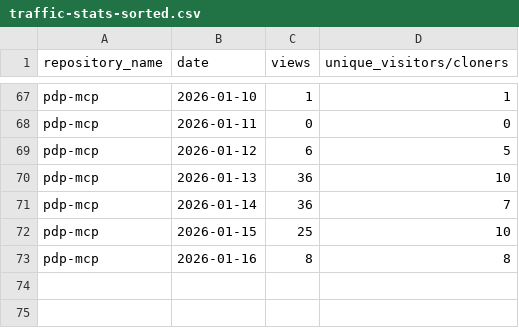
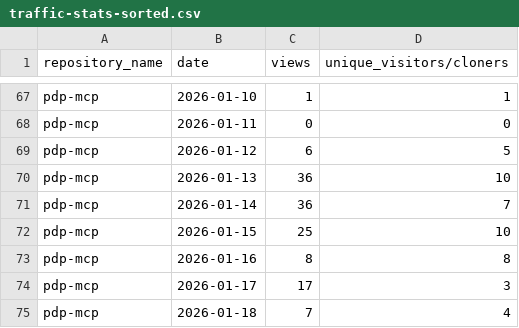
Before and after one commit to jpmorgan-payments/pdp-mcp, a CSV file: metrics/traffic-stats-sorted.csv, drawn as a sheet; only a part is shown, gaps mark what is left out; the diff names each change by its address in the sheet, - before the commit and + after, or states it on an @@ line.

```diff
--- a/metrics/traffic-stats-sorted.csv
+++ b/metrics/traffic-stats-sorted.csv
+row 74: pdp-mcp | 2026-01-17 | 17 | 3
+row 75: pdp-mcp | 2026-01-18 | 7 | 4
```
Also changed, not shown: metrics/clone-stats-sorted.csv, metrics/clone-stats.csv, 3 other files.
